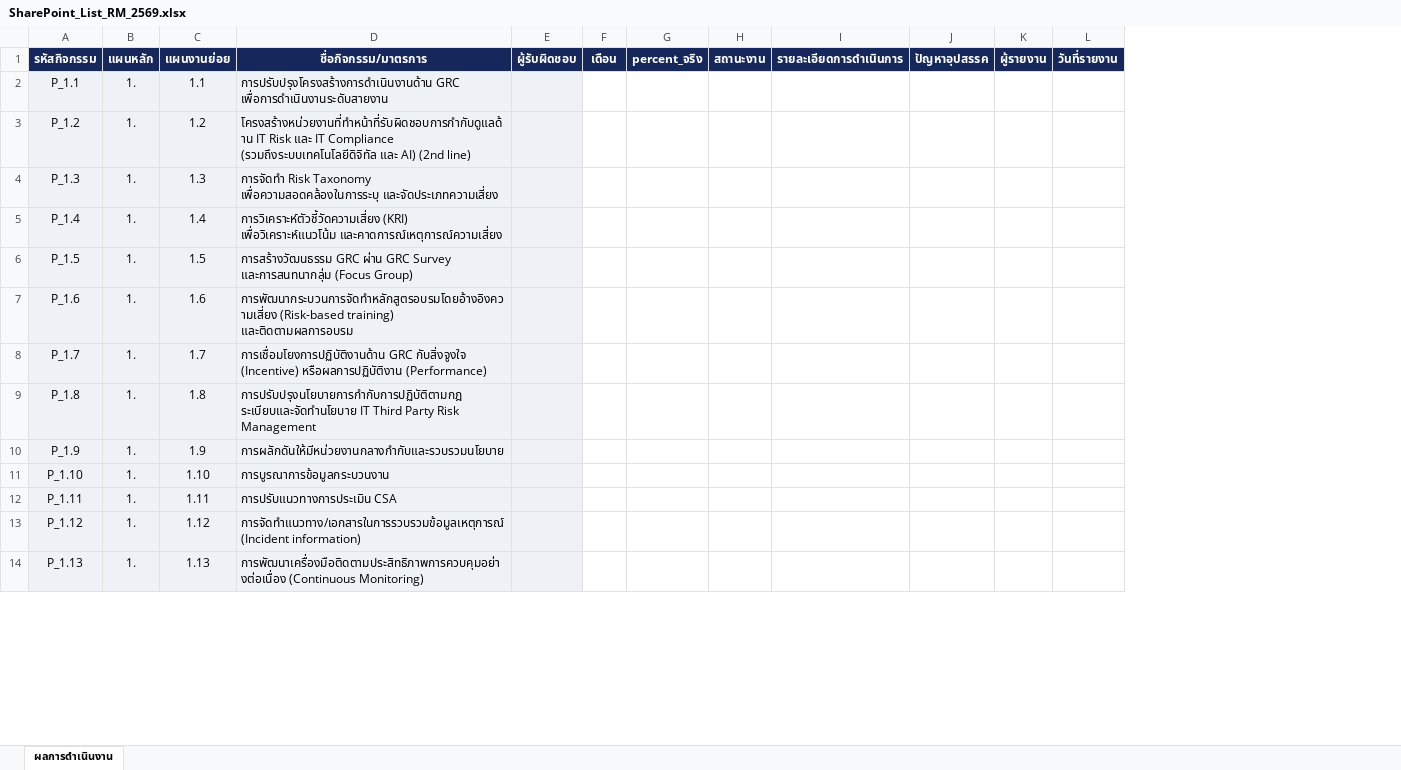
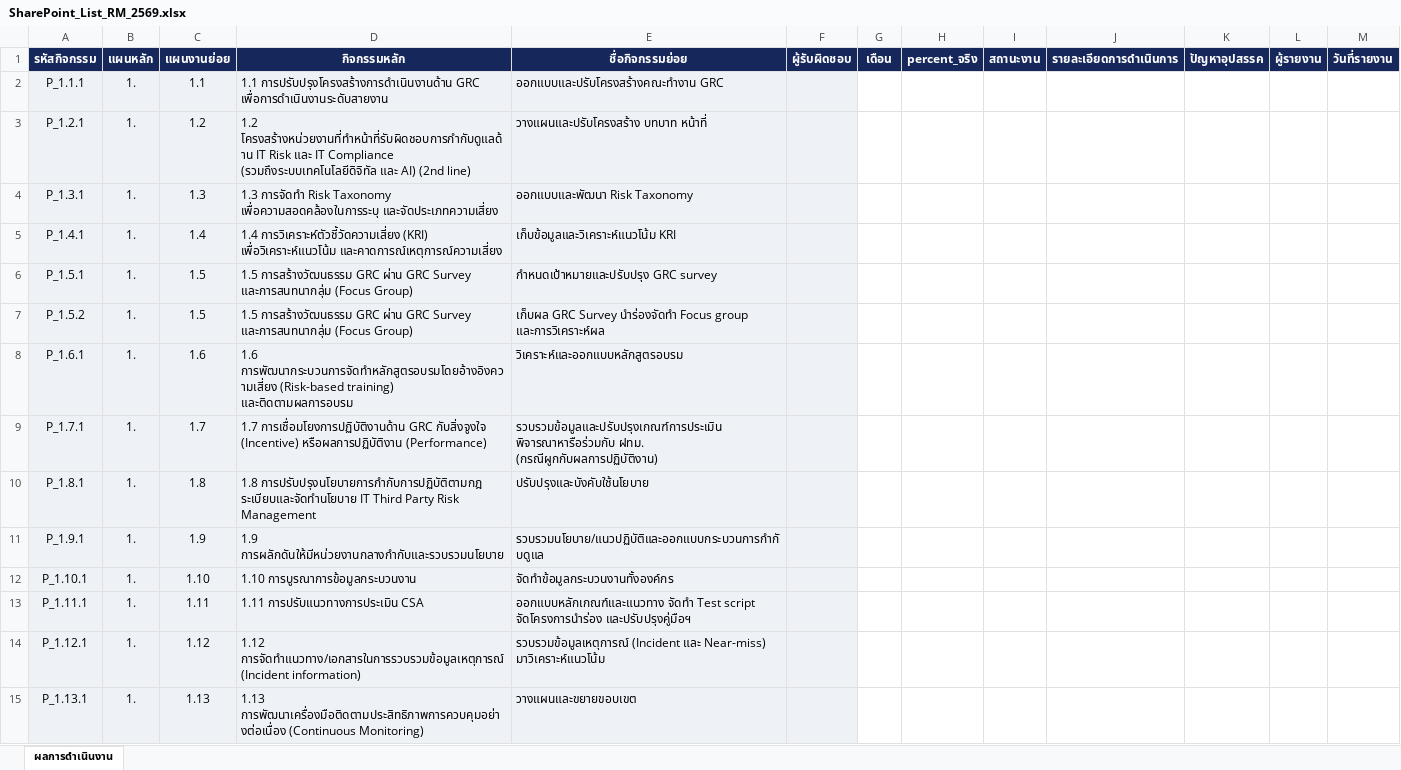
Before and after one commit to atomnet18-lang/Risk-Dashboard, an Excel workbook: ฟอร์ม_SharePoint/SharePoint_List_RM_2569.xlsx, sheet ผลการดำเนินงาน, drawn as a sheet; only a part is shown; values as stored, in another font and other column widths than the file's, no borders; table styles not drawn; removed rows and columns are numbered as before the commit, all else as after; the diff covers the shown part only; the diff names each change by its address in the sheet, - before the commit and + after, or states it on an @@ line.

```diff
--- a/ฟอร์ม_SharePoint/SharePoint_List_RM_2569.xlsx (sheet ผลการดำเนินงาน)
+++ b/ฟอร์ม_SharePoint/SharePoint_List_RM_2569.xlsx (sheet ผลการดำเนินงาน)
-column D (ชื่อกิจกรรม/มาตรการ), rows 2-14: การปรับปรุงโครงสร้างการดำเนินงานด้าน GRC เพื่อการดำเนินงานระดับสายงาน | โครงสร้างหน่วยงานที่ทำหน้าที่รับผิดชอบการกำกับดูแลด้าน IT Risk และ IT Compliance (รวมถึงระบบเทคโนโลยีดิจิทัล และ AI) (2nd line) | การจัดทำ Risk Taxonomy เพื่อความสอดคล้องในการระบุ และจัดประเภทความเสี่ยง | การวิเคราะห์ตัวชี้วัดความเสี่ยง (KRI) เพื่อวิเคราะห์แนวโน้ม และคาดการณ์เหตุการณ์ความเสี่ยง | การสร้างวัฒนธรรม GRC ผ่าน GRC Survey และการสนทนากลุ่ม (Focus Group) | การพัฒนากระบวนการจัดทำหลักสูตรอบรมโดยอ้างอิงความเสี่ยง (Risk-based training) และติดตามผลการอบรม | การเชื่อมโยงการปฏิบัติงานด้าน GRC กับสิ่งจูงใจ (Incentive) หรือผลการปฏิบัติงาน (Performance) | การปรับปรุงนโยบายการกำกับการปฏิบัติตามกฎ ระเบียบและจัดทำนโยบาย IT Third Party Risk Management | การผลักดันให้มีหน่วยงานกลางกำกับและรวบรวมนโยบาย | การบูรณาการข้อมูลกระบวนงาน | การปรับแนวทางการประเมิน CSA | การจัดทำแนวทาง/เอกสารในการรวบรวมข้อมูลเหตุการณ์ (Incident information) | การพัฒนาเครื่องมือติดตามประสิทธิภาพการควบคุมอย่างต่อเนื่อง (Continuous Monitoring)
+column D (กิจกรรมหลัก), rows 2-6: 1.1 การปรับปรุงโครงสร้างการดำเนินงานด้าน GRC เพื่อการดำเนินงานระดับสายงาน | 1.2 โครงสร้างหน่วยงานที่ทำหน้าที่รับผิดชอบการกำกับดูแลด้าน IT Risk และ IT Compliance (รวมถึงระบบเทคโนโลยีดิจิทัล และ AI) (2nd line) | 1.3 การจัดทำ Risk Taxonomy เพื่อความสอดคล้องในการระบุ และจัดประเภทความเสี่ยง | 1.4 การวิเคราะห์ตัวชี้วัดความเสี่ยง (KRI) เพื่อวิเคราะห์แนวโน้ม และคาดการณ์เหตุการณ์ความเสี่ยง | 1.5 การสร้างวัฒนธรรม GRC ผ่าน GRC Survey และการสนทนากลุ่ม (Focus Group); rows 8-15: 1.6 การพัฒนากระบวนการจัดทำหลักสูตรอบรมโดยอ้างอิงความเสี่ยง (Risk-based training) และติดตามผลการอบรม | 1.7 การเชื่อมโยงการปฏิบัติงานด้าน GRC กับสิ่งจูงใจ (Incentive) หรือผลการปฏิบัติงาน (Performance) | 1.8 การปรับปรุงนโยบายการกำกับการปฏิบัติตามกฎ ระเบียบและจัดทำนโยบาย IT Third Party Risk Management | 1.9 การผลักดันให้มีหน่วยงานกลางกำกับและรวบรวมนโยบาย | 1.10 การบูรณาการข้อมูลกระบวนงาน | 1.11 การปรับแนวทางการประเมิน CSA | 1.12 การจัดทำแนวทาง/เอกสารในการรวบรวมข้อมูลเหตุการณ์ (Incident information) | 1.13 การพัฒนาเครื่องมือติดตามประสิทธิภาพการควบคุมอย่างต่อเนื่อง (Continuous Monitoring)
+column E (ชื่อกิจกรรมย่อย), rows 2-6: ออกแบบและปรับโครงสร้างคณะทำงาน GRC | วางแผนและปรับโครงสร้าง บทบาท หน้าที่ | ออกแบบและพัฒนา Risk Taxonomy | เก็บข้อมูลและวิเคราะห์แนวโน้ม KRI | กำหนดเป้าหมายและปรับปรุง GRC survey; rows 8-15: วิเคราะห์และออกแบบหลักสูตรอบรม | รวบรวมข้อมูลและปรับปรุงเกณฑ์การประเมิน พิจารณาหารือร่วมกับ ฝทม. (กรณีผูกกับผลการปฏิบัติงาน) | ปรับปรุงและบังคับใช้นโยบาย | รวบรวมนโยบาย/แนวปฏิบัติและออกแบบกระบวนการกำกับดูแล | จัดทำข้อมูลกระบวนงานทั้งองค์กร | ออกแบบหลักเกณฑ์และแนวทาง จัดทำ Test script จัดโครงการนำร่อง และปรับปรุงคู่มือฯ | รวบรวมข้อมูลเหตุการณ์ (Incident และ Near-miss) มาวิเคราะห์แนวโน้ม | วางแผนและขยายขอบเขต
-A2 (รหัสกิจกรรม): P_1.1
+A2 (รหัสกิจกรรม): P_1.1.1
-A3 (รหัสกิจกรรม): P_1.2
+A3 (รหัสกิจกรรม): P_1.2.1
-A4 (รหัสกิจกรรม): P_1.3
+A4 (รหัสกิจกรรม): P_1.3.1
-A5 (รหัสกิจกรรม): P_1.4
+A5 (รหัสกิจกรรม): P_1.4.1
-A6 (รหัสกิจกรรม): P_1.5
+A6 (รหัสกิจกรรม): P_1.5.1
+row 7: P_1.5.2 | 1. | 1.5 | 1.5 การสร้างวัฒนธรรม GRC ผ่าน GRC Survey และการสนทนากลุ่ม (Focus Group) | เก็บผล GRC Survey นำร่องจัดทำ Focus group และการวิเคราะห์ผล
-A8 (รหัสกิจกรรม): P_1.6
+A8 (รหัสกิจกรรม): P_1.6.1
-A9 (รหัสกิจกรรม): P_1.7
+A9 (รหัสกิจกรรม): P_1.7.1
-A10 (รหัสกิจกรรม): P_1.8
+A10 (รหัสกิจกรรม): P_1.8.1
-A11 (รหัสกิจกรรม): P_1.9
+A11 (รหัสกิจกรรม): P_1.9.1
-A12 (รหัสกิจกรรม): P_1.10
+A12 (รหัสกิจกรรม): P_1.10.1
-A13 (รหัสกิจกรรม): P_1.11
+A13 (รหัสกิจกรรม): P_1.11.1
-A14 (รหัสกิจกรรม): P_1.12
+A14 (รหัสกิจกรรม): P_1.12.1
-A15 (รหัสกิจกรรม): P_1.13
+A15 (รหัสกิจกรรม): P_1.13.1
```
Also changed, not shown: 77 added rows and 30 edited cells elsewhere in this sheet, ฟอร์ม_SharePoint/MS_List_template.xlsx, 10 other files.
